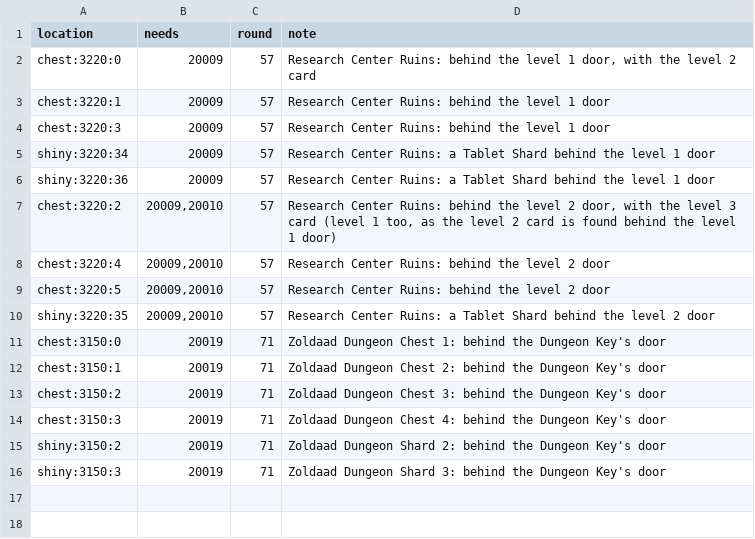
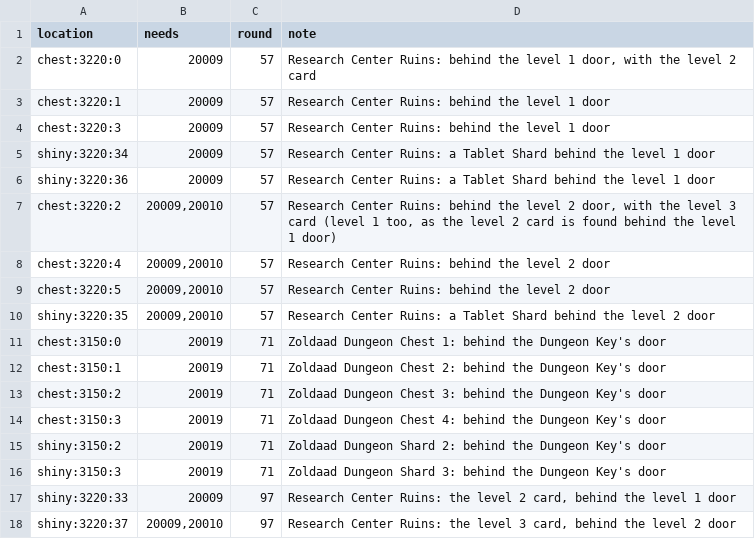
Before and after one commit to wrjones104/ffresonance-archipelago, a TSV file: data/gates.tsv, drawn as a sheet; the diff names each change by its address in the sheet, - before the commit and + after, or states it on an @@ line.

```diff
--- a/data/gates.tsv
+++ b/data/gates.tsv
+row 17: shiny:3220:33 | 20009 | 97 | Research Center Ruins: the level 2 card, behind the level 1 door
+row 18: shiny:3220:37 | 20009,20010 | 97 | Research Center Ruins: the level 3 card, behind the level 2 door
```
Also changed, not shown: data/location_names.tsv, 11 other files.
